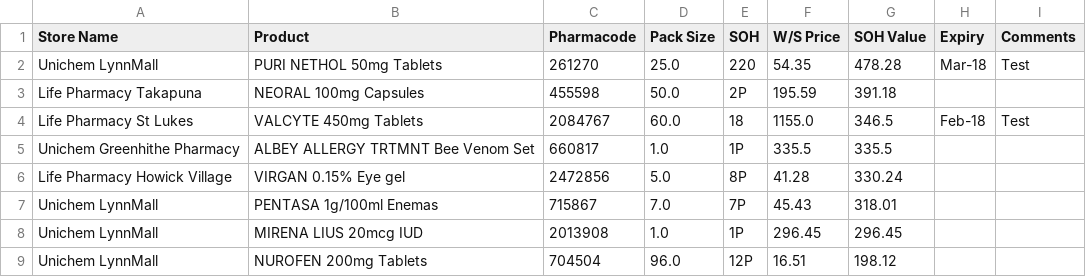
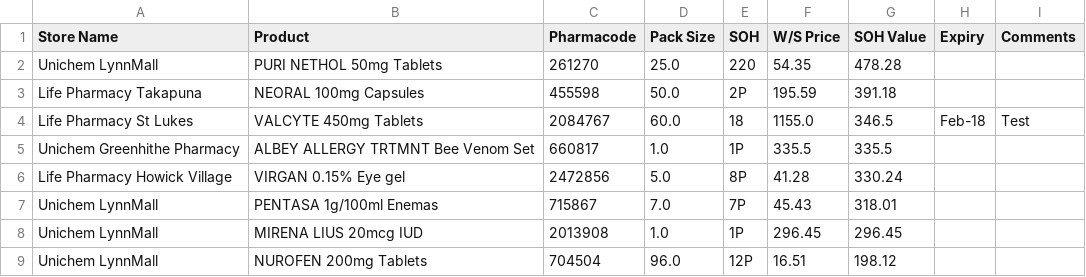
Before and after one commit to walanma/deadpool, a CSV file: data/DeadStockData.csv, drawn as a sheet; only a part is shown.

```diff
--- a/data/DeadStockData.csv
+++ b/data/DeadStockData.csv
@@ -1,3 +1,3 @@
 Store Name,Product,Pharmacode,Pack Size,SOH,W/S Price,SOH Value,Expiry,Comments
-Unichem LynnMall,PURI NETHOL 50mg Tablets,261270,25.0,220,54.35,478.28,Mar-18,Test
+Unichem LynnMall,PURI NETHOL 50mg Tablets,261270,25.0,220,54.35,478.28,,
 Life Pharmacy Takapuna,NEORAL 100mg Capsules,455598,50.0,2P,195.59,391.18,,
```
Also changed, not shown: data/Input.csv.
